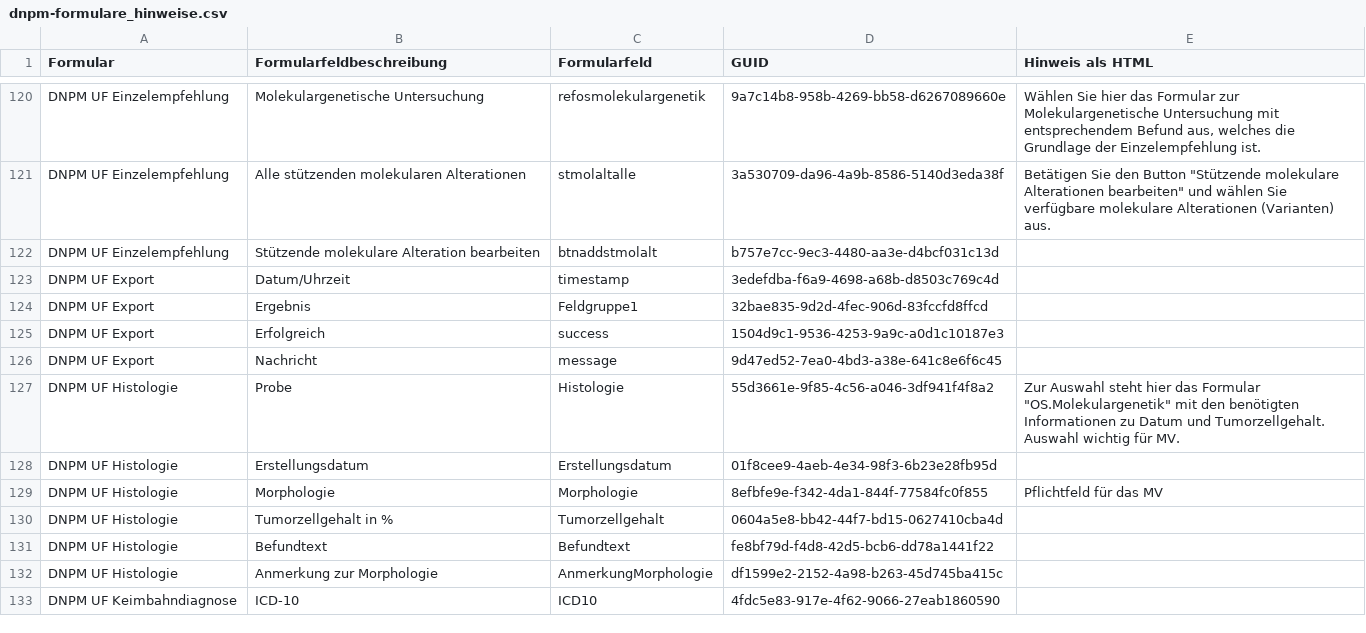
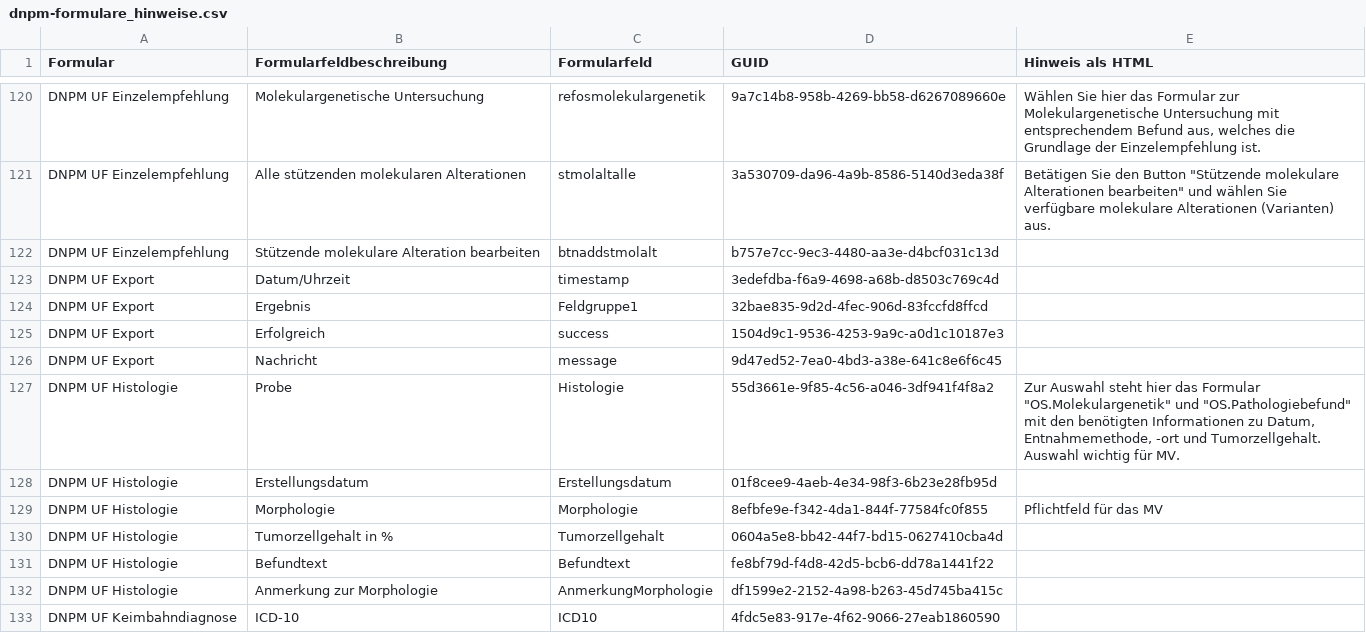
Before and after one commit to pcvolkmer/onkostar-plugin-dnpm, a CSV file: forms/dnpm-formulare_hinweise.csv, drawn as a sheet; only a part is shown, gaps mark what is left out.

Commit message:
feat: allow OS.Pathologiebefund as another source for Histologie (#277)

```diff
--- a/forms/dnpm-formulare_hinweise.csv
+++ b/forms/dnpm-formulare_hinweise.csv
@@ -128,3 +128,3 @@ DNPM UF Export;Erfolgreich;success;1504d9c1-9536-4253-9a9c-a0d1c10187e3;
 DNPM UF Export;Nachricht;message;9d47ed52-7ea0-4bd3-a38e-641c8e6f6c45;
-DNPM UF Histologie;Probe;Histologie;55d3661e-9f85-4c56-a046-3df941f4f8a2;"Zur Auswahl steht hier das Formular ""OS.Molekulargenetik"" mit den benötigten Informationen zu Datum und Tumorzellgehalt. Auswahl wichtig für MV."
+DNPM UF Histologie;Probe;Histologie;55d3661e-9f85-4c56-a046-3df941f4f8a2;"Zur Auswahl steht hier das Formular ""OS.Molekulargenetik"" und ""OS.Pathologiebefund"" mit den benötigten Informationen zu Datum, Entnahmemethode, -ort und Tumorzellgehalt. Auswahl wichtig für MV."
 DNPM UF Histologie;Erstellungsdatum;Erstellungsdatum;01f8cee9-4aeb-4e34-98f3-6b23e28fb95d;
```
Also changed, not shown: 1 other file.
